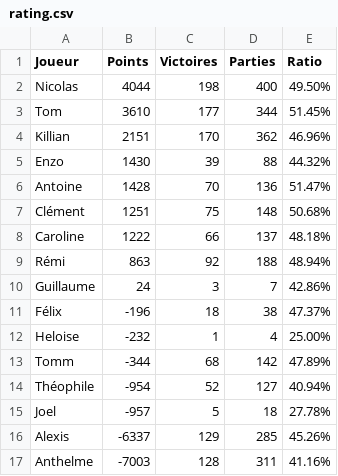
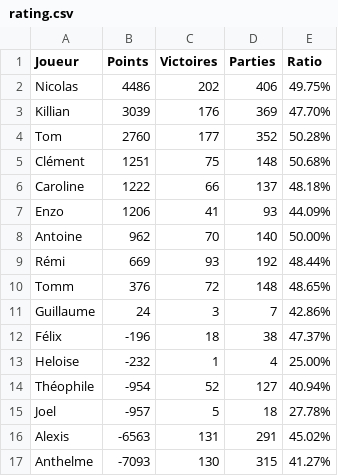
Before and after one commit to Nicolas62x/TarotCalculator, a CSV file: output/rating.csv, drawn as a sheet.

```diff
--- a/output/rating.csv
+++ b/output/rating.csv
@@ -1,10 +1,11 @@
 Joueur;Points;Victoires;Parties;Ratio
-Nicolas;4044;198;400;49.50%
-Tom;3610;177;344;51.45%
-Killian;2151;170;362;46.96%
-Enzo;1430;39;88;44.32%
-Antoine;1428;70;136;51.47%
+Nicolas;4486;202;406;49.75%
+Killian;3039;176;369;47.70%
+Tom;2760;177;352;50.28%
 Clément;1251;75;148;50.68%
 Caroline;1222;66;137;48.18%
-Rémi;863;92;188;48.94%
+Enzo;1206;41;93;44.09%
+Antoine;962;70;140;50.00%
+Rémi;669;93;192;48.44%
+Tomm;376;72;148;48.65%
 Guillaume;24;3;7;42.86%
@@ -12,6 +13,5 @@ Félix;-196;18;38;47.37%
 Heloise;-232;1;4;25.00%
-Tomm;-344;68;142;47.89%
 Théophile;-954;52;127;40.94%
 Joel;-957;5;18;27.78%
-Alexis;-6337;129;285;45.26%
-Anthelme;-7003;128;311;41.16%
+Alexis;-6563;131;291;45.02%
+Anthelme;-7093;130;315;41.27%
```
Also changed, not shown: output/history.csv, output/winrates.csv.
